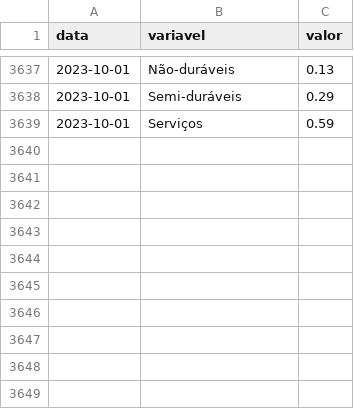
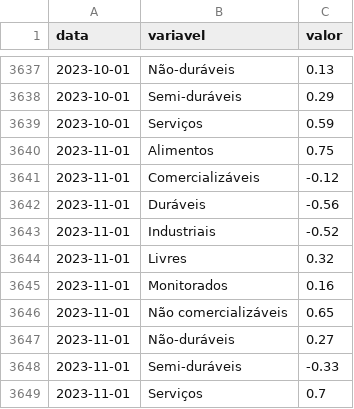
Before and after one commit to schoulten/macro_report, a CSV file: data/classificacoes.csv, drawn as a sheet; only a part is shown, gaps mark what is left out.

```diff
--- a/data/classificacoes.csv
+++ b/data/classificacoes.csv
@@ -3639 +3639,11 @@ data,variavel,valor
 2023-10-01,Serviços,0.59
+2023-11-01,Alimentos,0.75
+2023-11-01,Comercializáveis,-0.12
+2023-11-01,Duráveis,-0.56
+2023-11-01,Industriais,-0.52
+2023-11-01,Livres,0.32
+2023-11-01,Monitorados,0.16
+2023-11-01,Não comercializáveis,0.65
+2023-11-01,Não-duráveis,0.27
+2023-11-01,Semi-duráveis,-0.33
+2023-11-01,Serviços,0.7
```
Also changed, not shown: data/difusao.csv, data/nucleos.csv, 2 other files.
